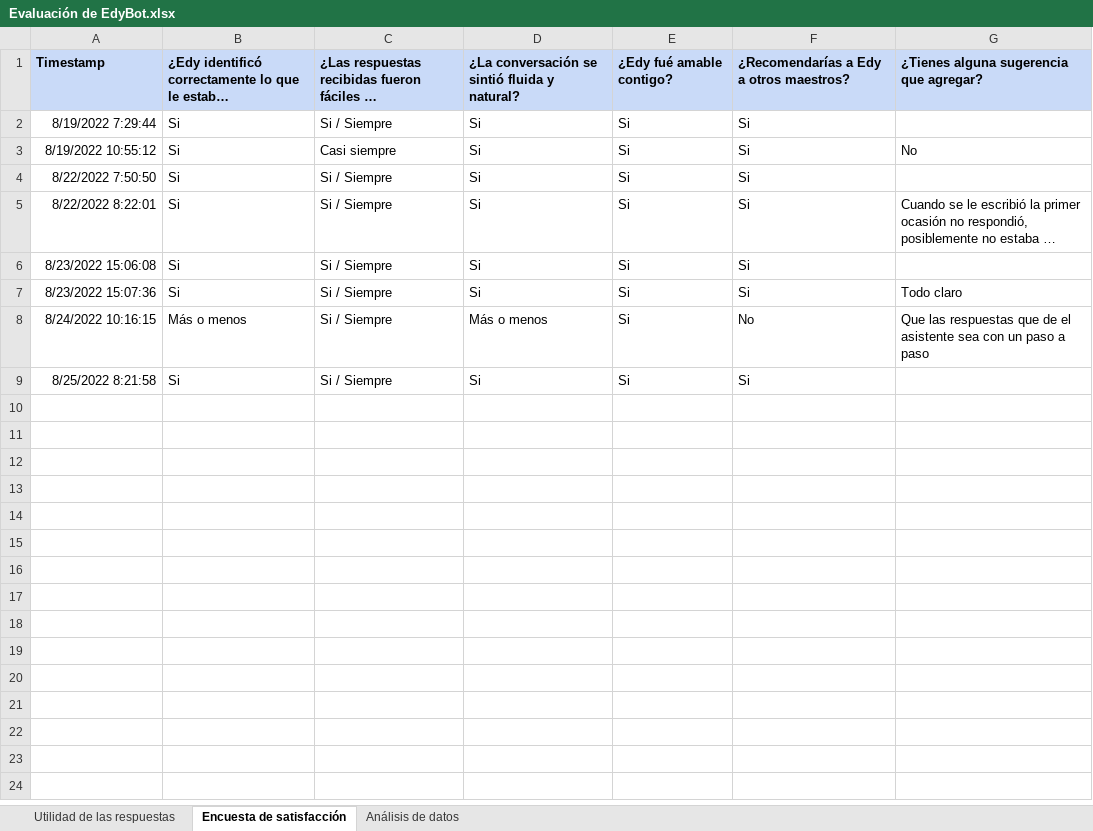
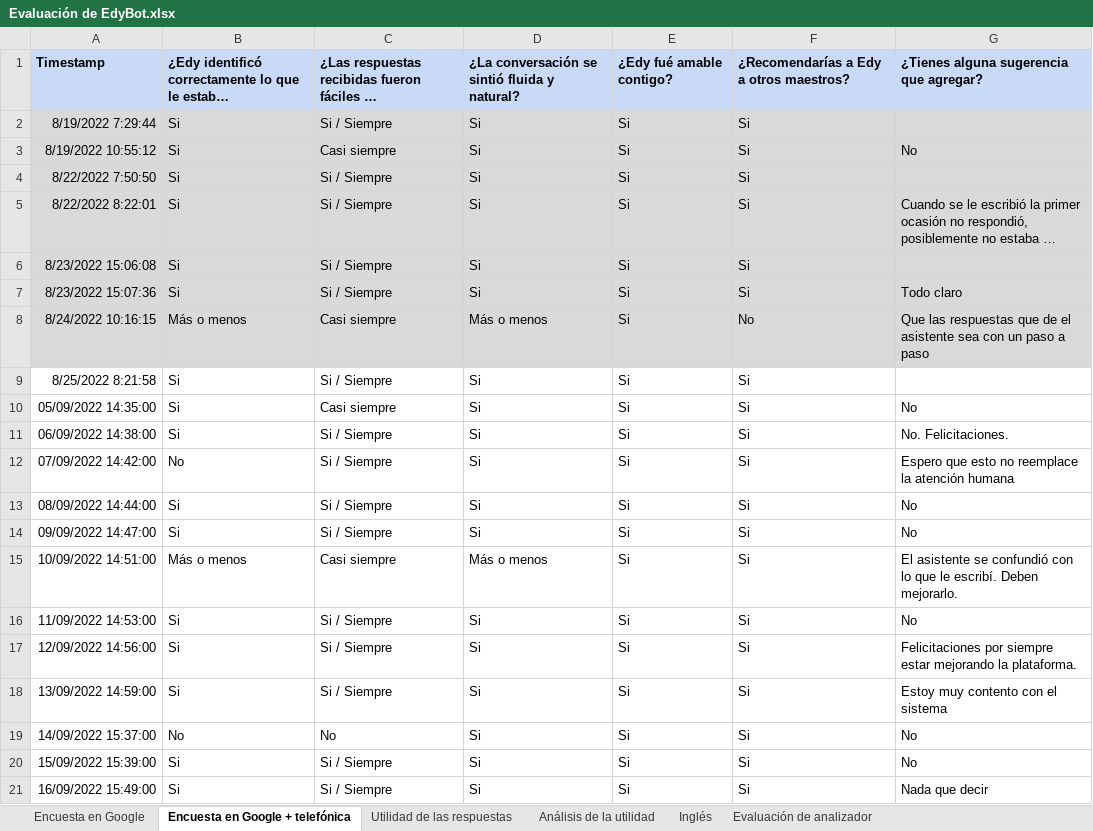
Before and after one commit to camilorivillas/edybot__tfm_ia_unir_2022, an Excel workbook: annexes/Evaluación de EdyBot.xlsx, sheet Encuesta en Google + telefónica, drawn as a sheet; only a part is shown; long unchanged cells end in …; values as stored, in another font and other column widths than the file's, no borders; charts and pictures not drawn; the diff covers the shown part only; the diff names each change by its address in the sheet, - before the commit and + after, or states it on an @@ line.

```diff
--- a/annexes/Evaluación de EdyBot.xlsx (sheet Encuesta en Google + telefónica)
+++ b/annexes/Evaluación de EdyBot.xlsx (sheet Encuesta en Google + telefónica)
-sheet tab: Encuesta de satisfacción
+sheet tab: Encuesta en Google + telefónica
-sheet tab: Análisis de datos
+sheet tab: Encuesta en Google
+sheet tab: Análisis de la utilidad
+sheet tab: Inglés
+sheet tab: Evaluación de analizador
@@ sheet tab order changed: Encuesta en Google | Encuesta en Google + telefónica | Utilidad de las respuestas | Análisis de la utilidad | Inglés | Evaluación de analizador @@
-A2:G8 fill: none
+A2:G8 fill: #D9D9D9
-C8: Si / Siempre
+C8: Casi siempre
+row 10: 05/09/2022 14:35:00 | Si | Casi siempre | Si | Si | Si | No
+row 11: 06/09/2022 14:38:00 | Si | Si / Siempre | Si | Si | Si | No. Felicitaciones.
+row 12: 07/09/2022 14:42:00 | No | Si / Siempre | Si | Si | Si | Espero que esto no reemplace la atención humana
+row 13: 08/09/2022 14:44:00 | Si | Si / Siempre | Si | Si | Si | No
+row 14: 09/09/2022 14:47:00 | Si | Si / Siempre | Si | Si | Si | No
+row 15: 10/09/2022 14:51:00 | Más o menos | Casi siempre | Más o menos | Si | Si | El asistente se confundió con lo que le escribí. Deben mejorarlo.
+row 16: 11/09/2022 14:53:00 | Si | Si / Siempre | Si | Si | Si | No
+row 17: 12/09/2022 14:56:00 | Si | Si / Siempre | Si | Si | Si | Felicitaciones por siempre estar mejorando la plataforma.
+row 18: 13/09/2022 14:59:00 | Si | Si / Siempre | Si | Si | Si | Estoy muy contento con el sistema
+row 19: 14/09/2022 15:37:00 | No | No | Si | Si | Si | No
+row 20: 15/09/2022 15:39:00 | Si | Si / Siempre | Si | Si | Si | No
+row 21: 16/09/2022 15:49:00 | Si | Si / Siempre | Si | Si | Si | Nada que decir
```
Also changed, not shown: 15 added rows elsewhere in this sheet, charts or pictures.
